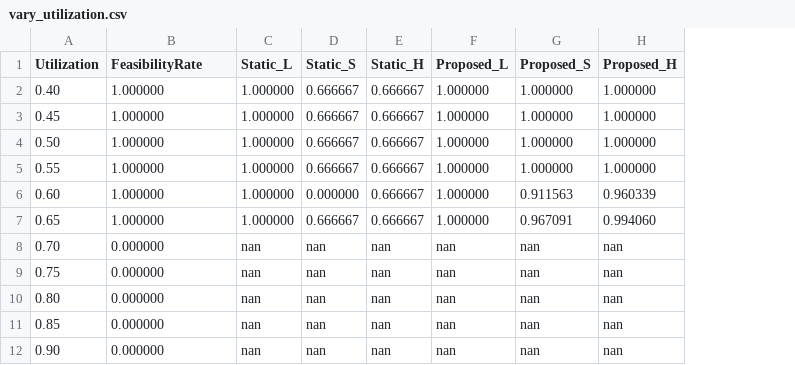
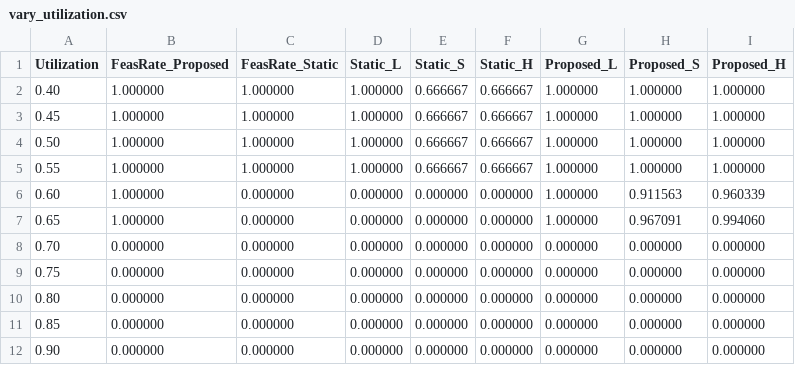
Before and after one commit to RTS-SYSU/MCS_mk, a CSV file: experiments/amc_wh_comparison/data/vary_utilization.csv, drawn as a sheet; addresses are those after the commit; the diff names each change by its address in the sheet, - before the commit and + after, or states it on an @@ line.

```diff
--- a/experiments/amc_wh_comparison/data/vary_utilization.csv
+++ b/experiments/amc_wh_comparison/data/vary_utilization.csv
+column C (FeasRate_Static), rows 2-12: 1.000000 | 1.000000 | 1.000000 | 1.000000 | 0.000000 | 0.000000 | 0.000000 | 0.000000 | 0.000000 | 0.000000 | 0.000000
-B1: FeasibilityRate
+B1: FeasRate_Proposed
-D6:D7 (Static_L): 1.000000
+D6:D7 (Static_L): 0.000000
-F6:F7 (Static_H): 0.666667
+F6:F7 (Static_H): 0.000000
-E7 (Static_S): 0.666667
+E7 (Static_S): 0.000000
-D8:D12 (Static_L): nan
+D8:D12 (Static_L): 0.000000
-E8:E12 (Static_S): nan
+E8:E12 (Static_S): 0.000000
-F8:F12 (Static_H): nan
+F8:F12 (Static_H): 0.000000
-G8:G12 (Proposed_L): nan
+G8:G12 (Proposed_L): 0.000000
-H8:H12 (Proposed_S): nan
+H8:H12 (Proposed_S): 0.000000
-I8:I12 (Proposed_H): nan
+I8:I12 (Proposed_H): 0.000000
```
Also changed, not shown: 11 other files.
